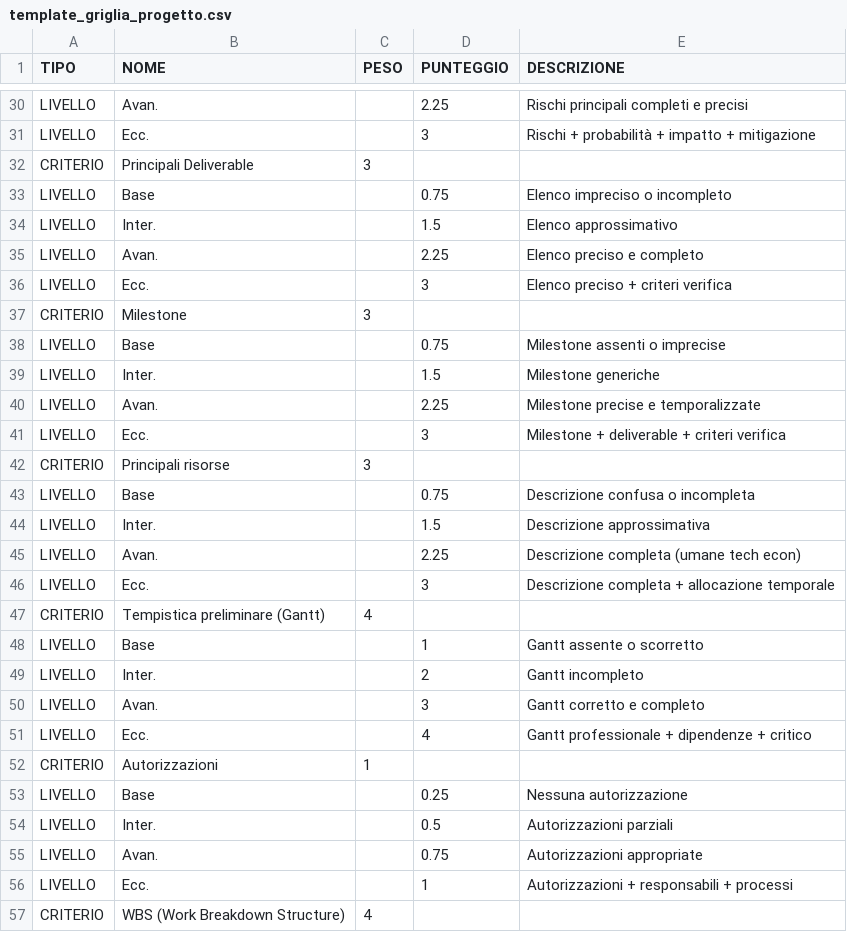
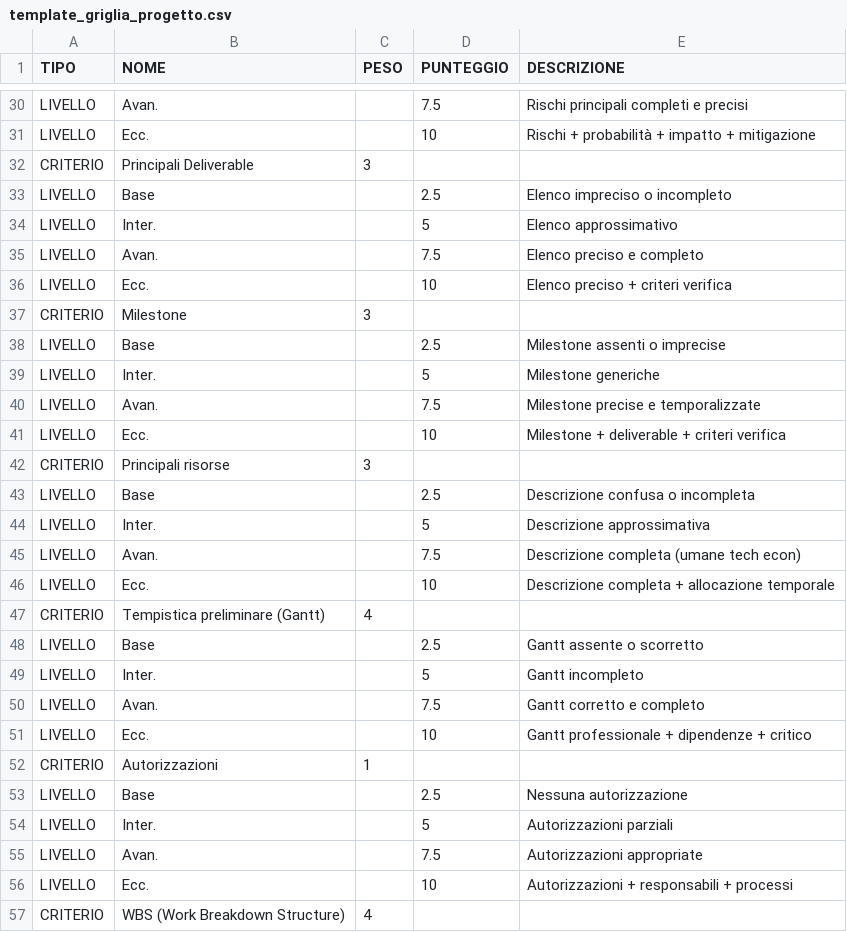
Before and after one commit to Pontoriero/UDA, a CSV file: database/template_griglia_progetto.csv, drawn as a sheet; only a part is shown, gaps mark what is left out; the diff covers the shown part only; the diff names each change by its address in the sheet, - before the commit and + after, or states it on an @@ line.

```diff
--- a/database/template_griglia_progetto.csv
+++ b/database/template_griglia_progetto.csv
-D30 (PUNTEGGIO): 2.25
+D30 (PUNTEGGIO): 7.5
-D31 (PUNTEGGIO): 3
+D31 (PUNTEGGIO): 10
-D33 (PUNTEGGIO): 0.75
+D33 (PUNTEGGIO): 2.5
-D34 (PUNTEGGIO): 1.5
+D34 (PUNTEGGIO): 5
-D35 (PUNTEGGIO): 2.25
+D35 (PUNTEGGIO): 7.5
-D36 (PUNTEGGIO): 3
+D36 (PUNTEGGIO): 10
-D38 (PUNTEGGIO): 0.75
+D38 (PUNTEGGIO): 2.5
-D39 (PUNTEGGIO): 1.5
+D39 (PUNTEGGIO): 5
-D40 (PUNTEGGIO): 2.25
+D40 (PUNTEGGIO): 7.5
-D41 (PUNTEGGIO): 3
+D41 (PUNTEGGIO): 10
-D43 (PUNTEGGIO): 0.75
+D43 (PUNTEGGIO): 2.5
-D44 (PUNTEGGIO): 1.5
+D44 (PUNTEGGIO): 5
-D45 (PUNTEGGIO): 2.25
+D45 (PUNTEGGIO): 7.5
-D46 (PUNTEGGIO): 3
+D46 (PUNTEGGIO): 10
-D48 (PUNTEGGIO): 1
+D48 (PUNTEGGIO): 2.5
-D49 (PUNTEGGIO): 2
+D49 (PUNTEGGIO): 5
-D50 (PUNTEGGIO): 3
+D50 (PUNTEGGIO): 7.5
-D51 (PUNTEGGIO): 4
+D51 (PUNTEGGIO): 10
-D53 (PUNTEGGIO): 0.25
+D53 (PUNTEGGIO): 2.5
-D54 (PUNTEGGIO): 0.5
+D54 (PUNTEGGIO): 5
-D55 (PUNTEGGIO): 0.75
+D55 (PUNTEGGIO): 7.5
-D56 (PUNTEGGIO): 1
+D56 (PUNTEGGIO): 10
```
Also changed, not shown: 34 edited cells elsewhere in this file.
